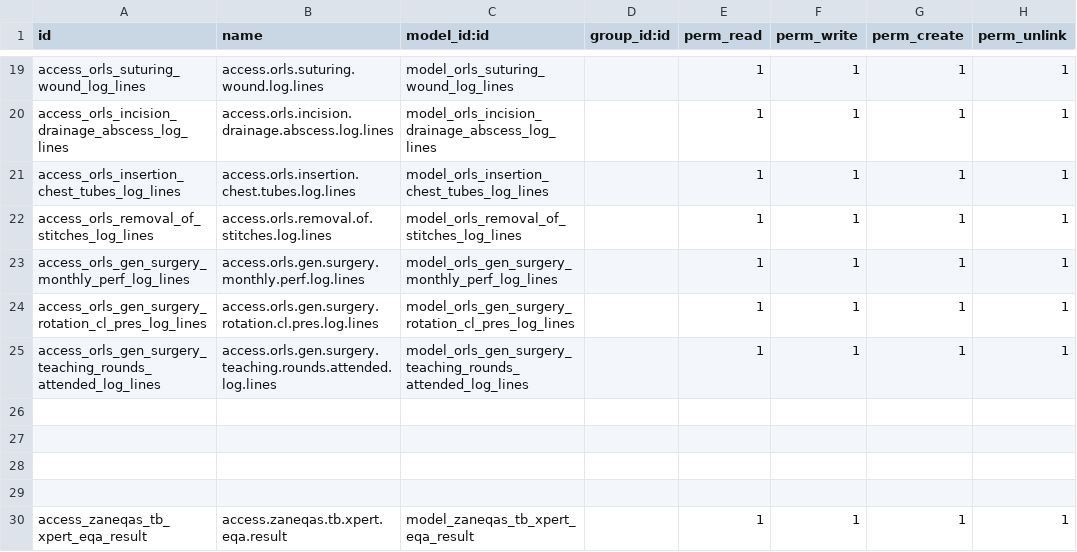
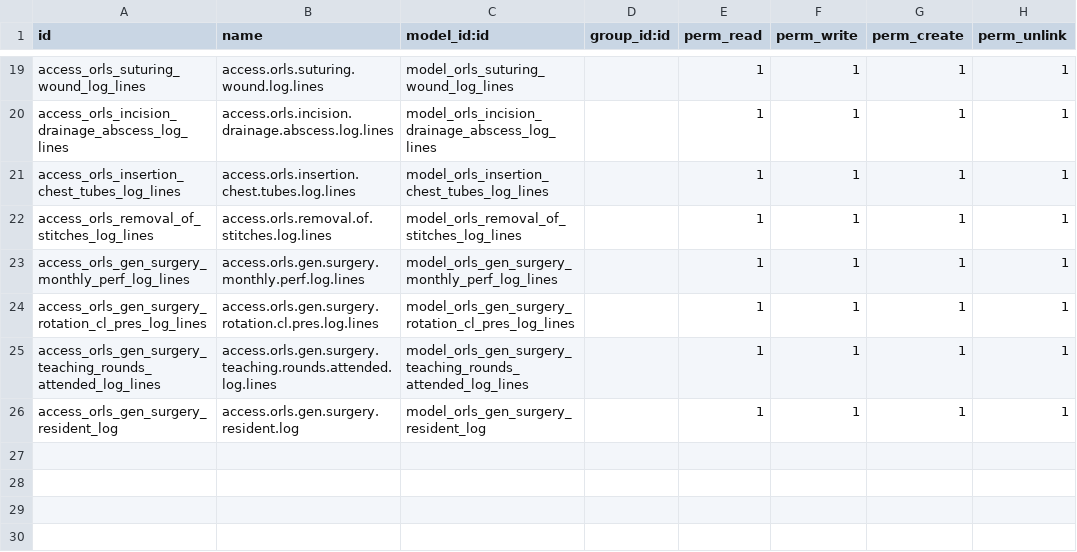
Before and after one commit to chis7/orls, a CSV file: orls_addons/orls_res/security/ir.model.access.csv, drawn as a sheet; only a part is shown, gaps mark what is left out; the shorter side is filled out with more unchanged rows.

```diff
--- a/orls_addons/orls_res/security/ir.model.access.csv
+++ b/orls_addons/orls_res/security/ir.model.access.csv
@@ -25,2 +25,3 @@ access_orls_gen_surgery_rotation_cl_pres_log_lines,access.orls.gen.surgery.rotat
 access_orls_gen_surgery_teaching_rounds_attended_log_lines,access.orls.gen.surgery.teaching.rounds.attended.log.lines,model_orls_gen_surgery_teaching_rounds_attended_log_lines,,1,1,1,1
+access_orls_gen_surgery_resident_log,access.orls.gen.surgery.resident.log,model_orls_gen_surgery_resident_log,,1,1,1,1
 
```
Also changed, not shown: 21 other files.
